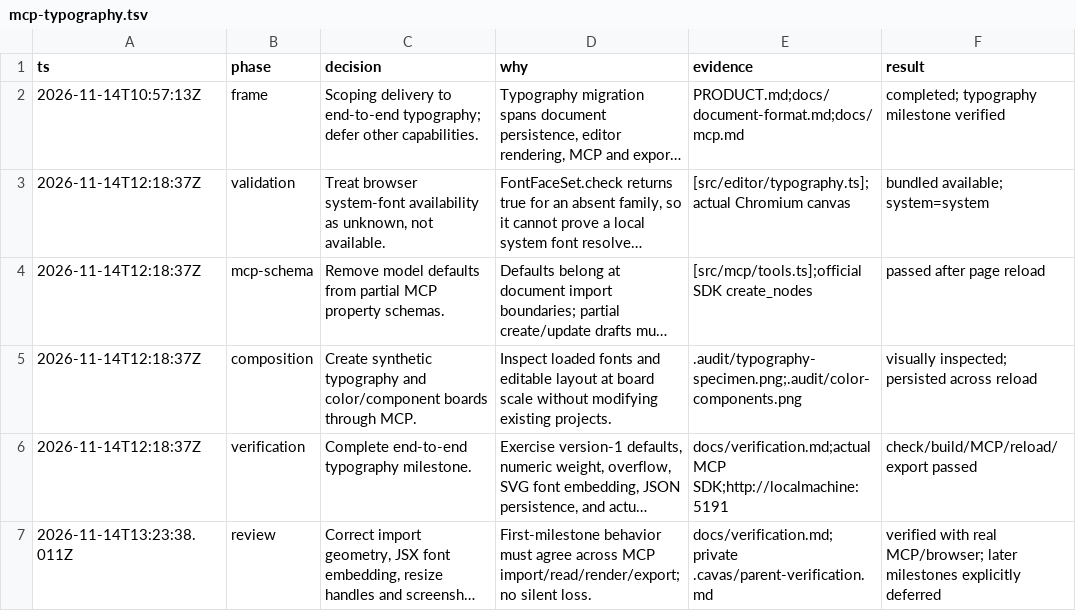
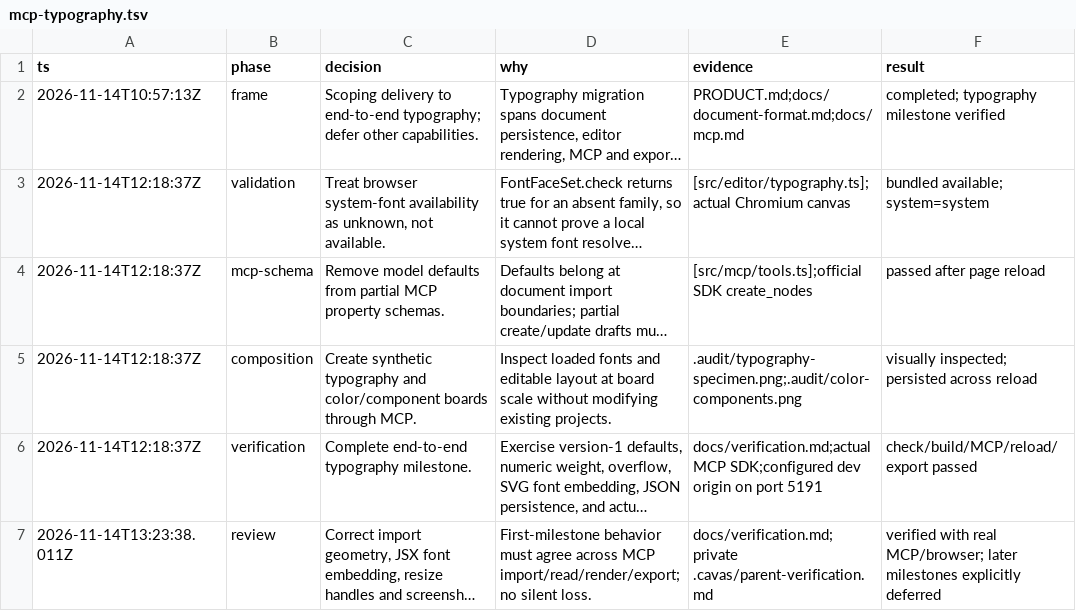
Before and after one commit to utpalsinghdev/open-canvas, a TSV file: .audit/mcp-typography.tsv, drawn as a sheet; long unchanged cells end in …; the diff names each change by its address in the sheet, - before the commit and + after, or states it on an @@ line.

```diff
--- a/.audit/mcp-typography.tsv
+++ b/.audit/mcp-typography.tsv
-E6 (evidence): docs/verification.md;actual MCP SDK;http://localmachine:5191
+E6 (evidence): docs/verification.md;actual MCP SDK;configured dev origin on port 5191
```
Also changed, not shown: 14 other files.
